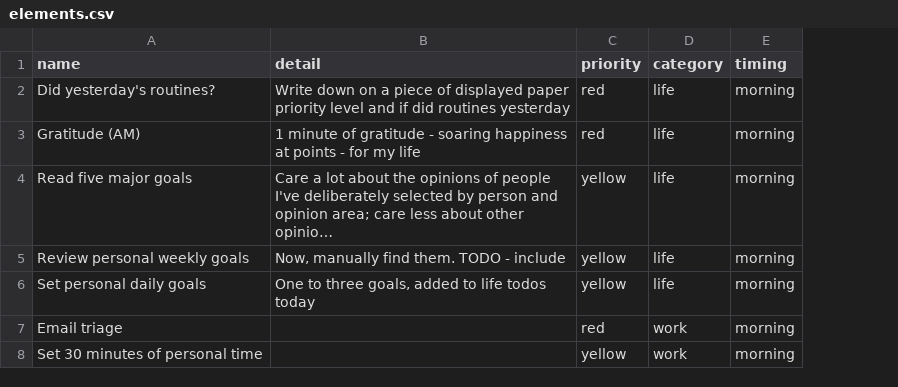
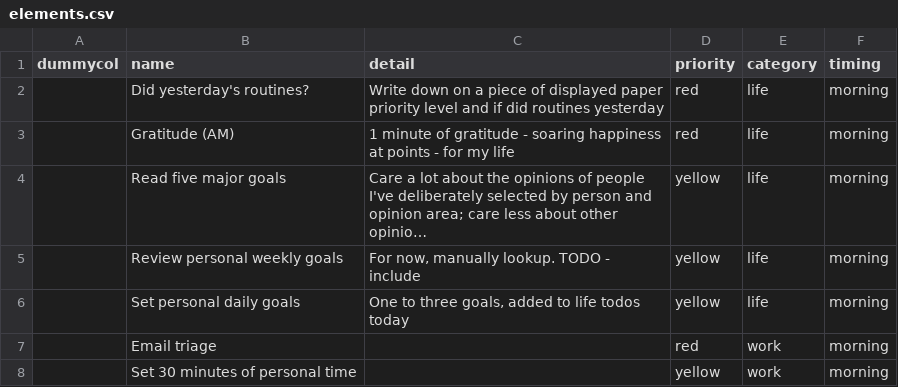
Before and after one commit to mattdp/lisztomania, a CSV file: elements.csv, drawn as a sheet; long unchanged cells end in …; addresses are those after the commit; the diff names each change by its address in the sheet, - before the commit and + after, or states it on an @@ line.

```diff
--- a/elements.csv
+++ b/elements.csv
+column A (dummycol), empty
-C5 (detail): Now, manually find them. TODO - include
+C5 (detail): For now, manually lookup. TODO - include
```
Also changed, not shown: 3 other files.
